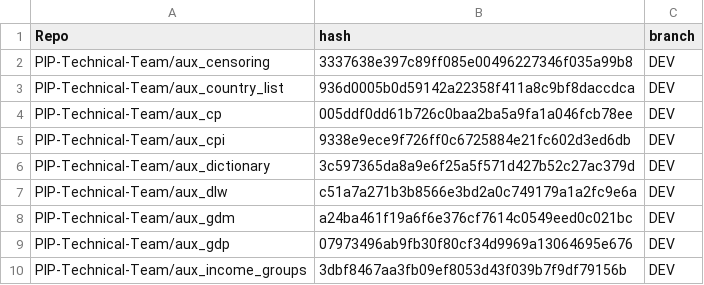
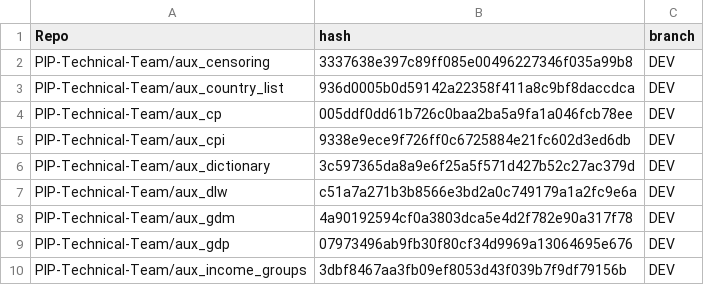
Before and after one commit to PIP-Technical-Team/pipaux, a CSV file: Data/git_metadata.csv, drawn as a sheet; only a part is shown.

Commit message:
updating csv file

```diff
--- a/Data/git_metadata.csv
+++ b/Data/git_metadata.csv
@@ -7,3 +7,3 @@ PIP-Technical-Team/aux_dictionary,3c597365da8a9e6f25a5f571d427b52c27ac379d,DEV
 PIP-Technical-Team/aux_dlw,c51a7a271b3b8566e3bd2a0c749179a1a2fc9e6a,DEV
-PIP-Technical-Team/aux_gdm,a24ba461f19a6f6e376cf7614c0549eed0c021bc,DEV
+PIP-Technical-Team/aux_gdm,4a90192594cf0a3803dca5e4d2f782e90a317f78,DEV
 PIP-Technical-Team/aux_gdp,07973496ab9fb30f80cf34d9969a13064695e676,DEV
```
